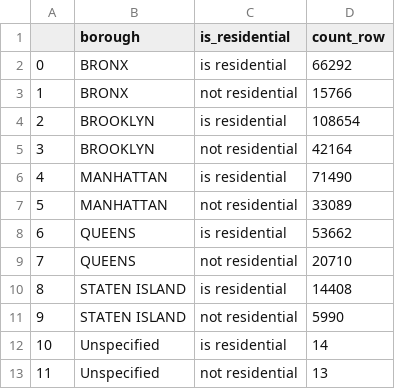
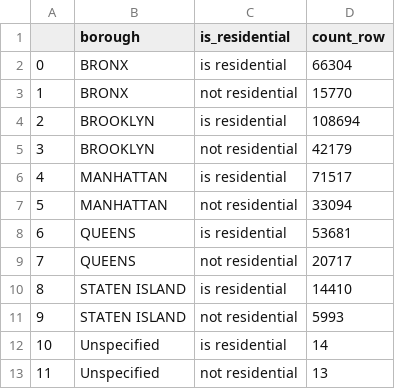
Before and after one commit to jenerenberg/Group3-Rats, a CSV file: rat_requestslocres.csv, drawn as a sheet.

```diff
--- a/rat_requestslocres.csv
+++ b/rat_requestslocres.csv
@@ -1,12 +1,12 @@
 ,borough,is_residential,count_row
-0,BRONX,is residential,66292
-1,BRONX,not residential,15766
-2,BROOKLYN,is residential,108654
-3,BROOKLYN,not residential,42164
-4,MANHATTAN,is residential,71490
-5,MANHATTAN,not residential,33089
-6,QUEENS,is residential,53662
-7,QUEENS,not residential,20710
-8,STATEN ISLAND,is residential,14408
-9,STATEN ISLAND,not residential,5990
+0,BRONX,is residential,66304
+1,BRONX,not residential,15770
+2,BROOKLYN,is residential,108694
+3,BROOKLYN,not residential,42179
+4,MANHATTAN,is residential,71517
+5,MANHATTAN,not residential,33094
+6,QUEENS,is residential,53681
+7,QUEENS,not residential,20717
+8,STATEN ISLAND,is residential,14410
+9,STATEN ISLAND,not residential,5993
 10,Unspecified,is residential,14
```
Also changed, not shown: 4 other files.
